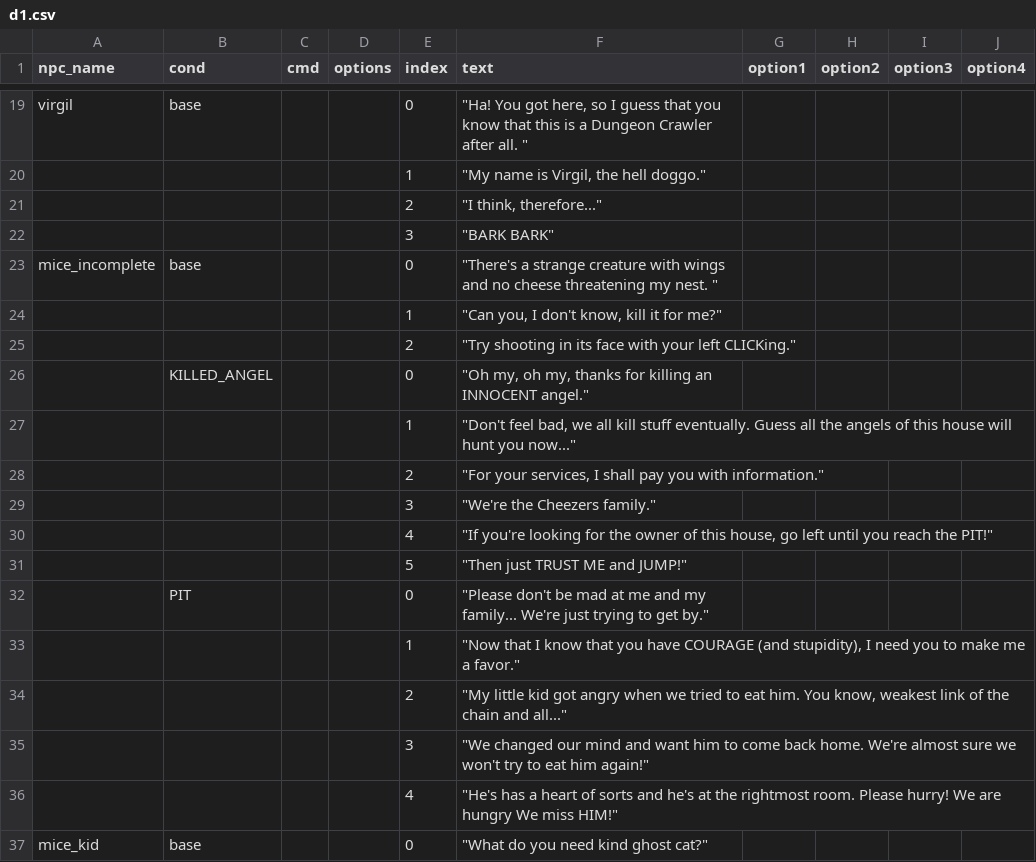
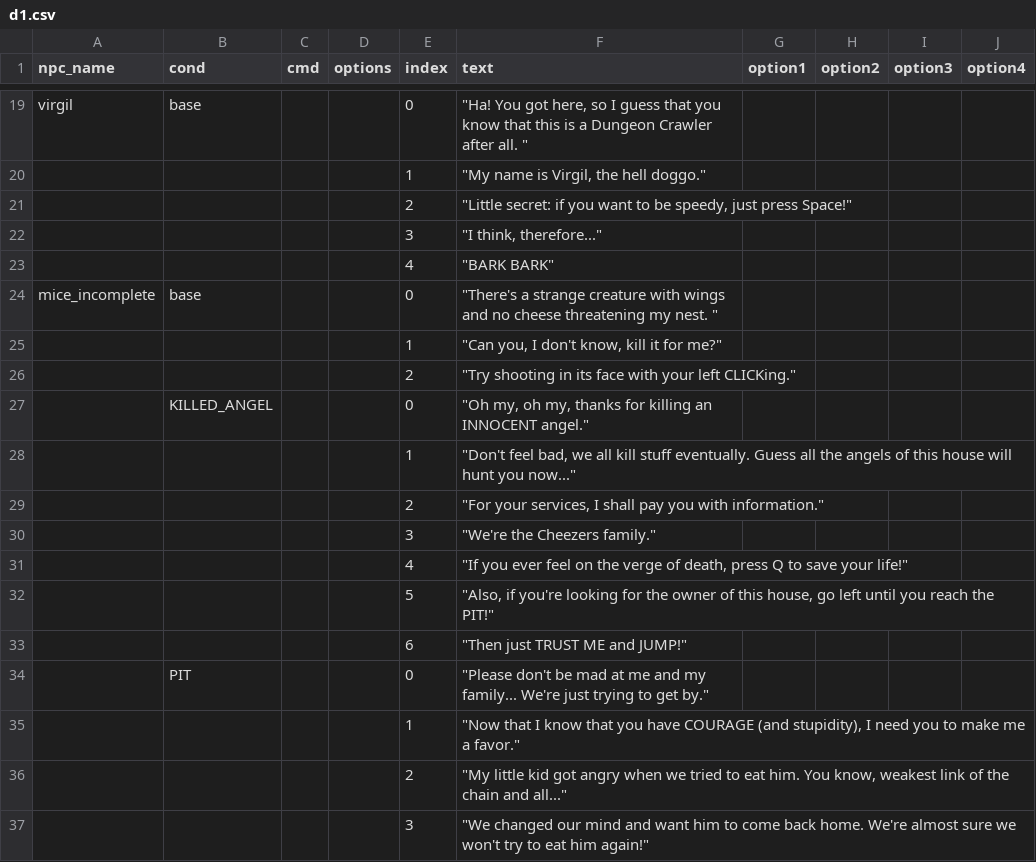
Before and after one commit to isaXCC/dvi, a CSV file: public/d1.csv, drawn as a sheet; only a part is shown, gaps mark what is left out; the shorter side is filled out with more unchanged rows.

Commit message:
Dialogue teaches you all controls

```diff
--- a/public/d1.csv
+++ b/public/d1.csv
@@ -20,4 +20,5 @@ virgil,base,,,0,"""Ha! You got here, so I guess that you know that this is a Dun
 ,,,,1,"""My name is Virgil, the hell doggo.""",,,,
-,,,,2,"""I think, therefore...""",,,,
-,,,,3,"""BARK BARK""",,,,
+,,,,2,"""Little secret: if you want to be speedy, just press Space!""",,,,
+,,,,3,"""I think, therefore...""",,,,
+,,,,4,"""BARK BARK""",,,,
 mice_incomplete,base,,,0,"""There's a strange creature with wings and no cheese threatening my nest. """,,,,
@@ -29,4 +30,5 @@ mice_incomplete,base,,,0,"""There's a strange creature with wings and no cheese
 ,,,,3,"""We're the Cheezers family.""",,,,
-,,,,4,"""If you're looking for the owner of this house, go left until you reach the PIT!""",,,,
-,,,,5,"""Then just TRUST ME and JUMP!""",,,,
+,,,,4,"""If you ever feel on the verge of death, press Q to save your life!""",,,,
+,,,,5,"""Also, if you're looking for the owner of this house, go left until you reach the PIT!""",,,,
+,,,,6,"""Then just TRUST ME and JUMP!""",,,,
 ,PIT,,,0,"""Please don't be mad at me and my family... We're just trying to get by.""",,,,
```
